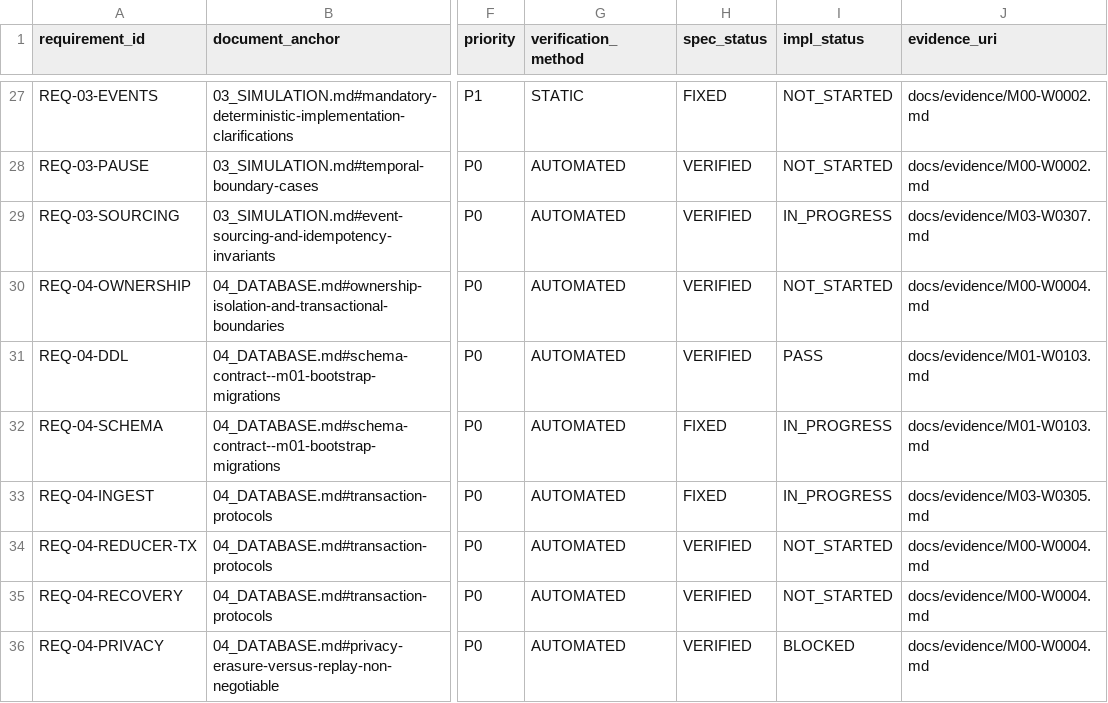
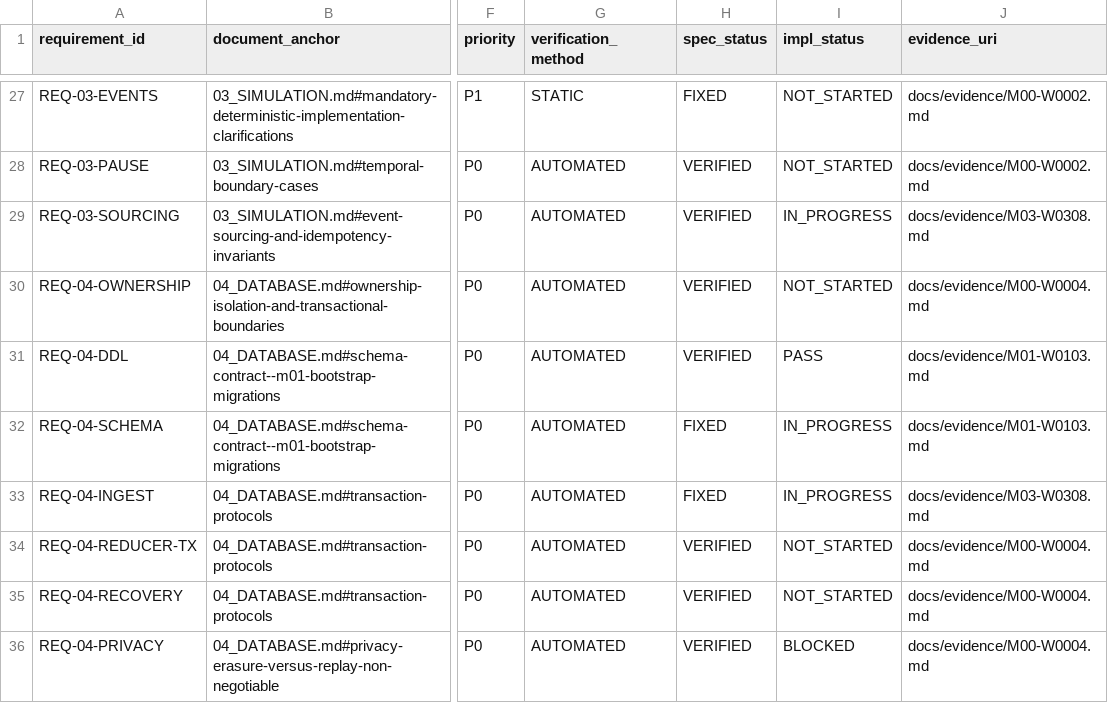
Before and after one commit to hung98dev/ttgqldl, a CSV file: docs/traceability.csv, drawn as a sheet; only a part is shown, gaps mark what is left out; the diff names each change by its address in the sheet, - before the commit and + after, or states it on an @@ line.

Commit message:
test(m03): complete W0308 adversarial event fuzzing
Adds real mutation campaigns and permanent coverage for the ingress trust boundaries,
plus a bounded CI fuzz smoke job. No production code, gameplay math, schema or
authorization changed.

Fuzz coverage:
- FuzzValidateEvent: real source validation with 500/501-byte comments, 256/257-rune
  identifiers, alias byte/grapheme/mark bounds, unknown kinds/modes, provider/session
  mismatches, invalid UTF-8 and control/bidi text.
- FuzzCrossBoundary: ValidateEvent -> scoped HMAC -> ParseComment -> Deduper; non-comment
  events cannot create candidates and accepted candidates must have valid identity/action.
- FuzzDeduperStateMachine: bounded admit/redeliver/conflict/missing-ID/finalize/release/
  clock advance/regress/expire operations with injected clock and cache-bound checks.
- FuzzBatcherOutcomes: bounded fake-appender commit/duplicate/conflict/storage/unknown/
  retry outcomes through the real Batcher; no false success or duplicate+conflict result.
- FuzzReplayManifest: bounded manifest bytes in isolated temp dirs; schema/name uniqueness
  and plain-name checks, no fixture/production path access.
- FuzzParseComment seeds strengthened with exact 500/501-byte inputs, fullwidth NFKC,
  combining marks, ZWJ, NUL, newlines and multiple commands.

Campaigns (Go 1.27.3, Windows amd64, -parallel=2):
- parser 882,601 execs/15s; source validation 525,369/20s; cross-boundary 301,257/20s;
  state machine 247,046/20s; batcher outcomes 6,515/20s; manifest 2,834/15s.
- Existing 10 targets also ran 10-12s each: 601k/487k/534k/164k/154k/151k/20k/59k/534k/
  11.8k execs. All campaigns exited 0 with no crash.
- One harness-only pending-slice invariant false positive was investigated and removed;
  no production defect was found.

CI: new bounded fuzz smoke step (15/15/15/10s) for parser, source validation,
cross-boundary and replay decode; existing unit/race/PostgreSQL/security jobs retained.

M03: W0301-W0308 all PASS, matrix/current truth updated to M03 PASS. Requirement-level
REQ-03-SOURCING/REQ-04-INGEST remain IN_PROGRESS because reducer application,
applied_at_tick and M04 fencing/recovery are not implemented; QA-CMD-02/QA-LOAD-01 remain
partial and M08 is not claimed.

Tests: focused with PostgreSQL 18.6 PASS (ingest 18.5 s); full backend 193.6 s PASS;
Linux race commands/source/identity/ingest PASS (1.0/6.2/1.1/34.4 s); tooling, planvalidator,
refeval, unitycheck and all security gates PASS.

```diff
--- a/docs/traceability.csv
+++ b/docs/traceability.csv
-J29 (evidence_uri): docs/evidence/M03-W0307.md
+J29 (evidence_uri): docs/evidence/M03-W0308.md
-J33 (evidence_uri): docs/evidence/M03-W0305.md
+J33 (evidence_uri): docs/evidence/M03-W0308.md
```
Also changed, not shown: 9 other files.
